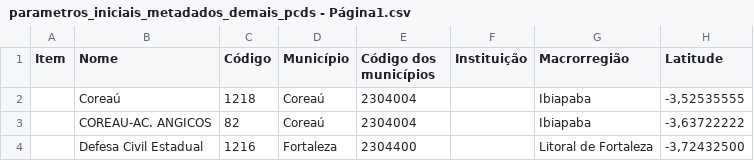
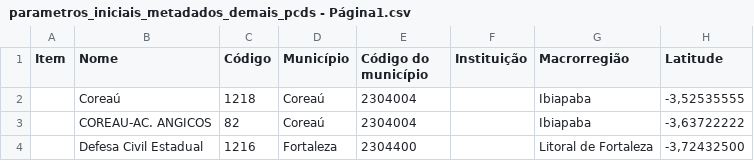
Before and after one commit to RafaelaSG/test_database, a CSV file: parametros_iniciais_metadados_demais_pcds - Página1.csv, drawn as a sheet; only a part is shown; the diff names each change by its address in the sheet, - before the commit and + after, or states it on an @@ line.

Commit message:
Update parametros_iniciais_metadados_demais_pcds - Página1.csv

```diff
--- a/parametros_iniciais_metadados_demais_pcds - Página1.csv
+++ b/parametros_iniciais_metadados_demais_pcds - Página1.csv
-E1: Código dos municípios
+E1: Código do município
```
